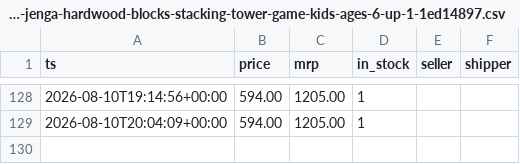
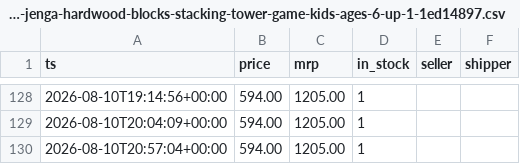
Before and after one commit to bhanu-thakur/price-sentinel, a CSV file: data/flipkart-com-hasbro-gaming-classic-jenga-hardwood-blocks-stacking-tower-game-kids-ages-6-up-1-1ed14897.csv, drawn as a sheet; only a part is shown, gaps mark what is left out; the diff names each change by its address in the sheet, - before the commit and + after, or states it on an @@ line.

```diff
--- a/data/flipkart-com-hasbro-gaming-classic-jenga-hardwood-blocks-stacking-tower-game-kids-ages-6-up-1-1ed14897.csv
+++ b/data/flipkart-com-hasbro-gaming-classic-jenga-hardwood-blocks-stacking-tower-game-kids-ages-6-up-1-1ed14897.csv
+row 130: 2026-08-10T20:57:04+00:00 | 594.00 | 1205.00 | 1
```
Also changed, not shown: data/amazon-in-b08675psbt.csv, data/amazon-in-b0chjr8nld.csv, 2 other files.
